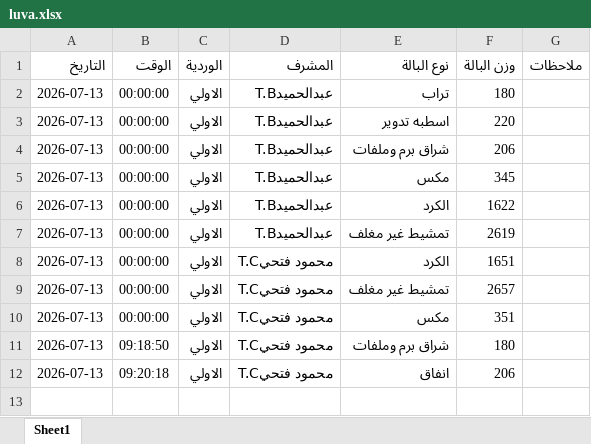
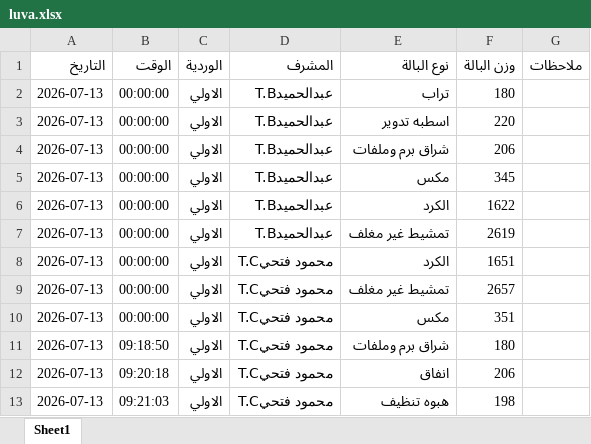
Before and after one commit to mahmedabdallh123/BELYARN, an Excel workbook: luva.xlsx, sheet Sheet1, drawn as a sheet; values as stored, in another font and other column widths than the file's, no borders; the diff names each change by its address in the sheet, - before the commit and + after, or states it on an @@ line.

Commit message:
تحديث

```diff
--- a/luva.xlsx (sheet Sheet1)
+++ b/luva.xlsx (sheet Sheet1)
+row 13: 2026-07-13 | 09:21:03 | الاولي | محمود فتحيT.C | هبوه تنظيف | 198
```
